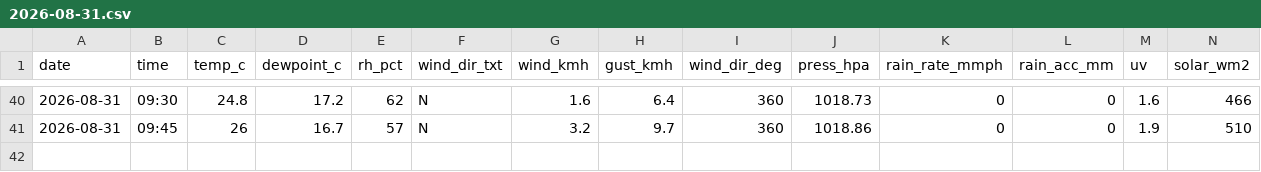
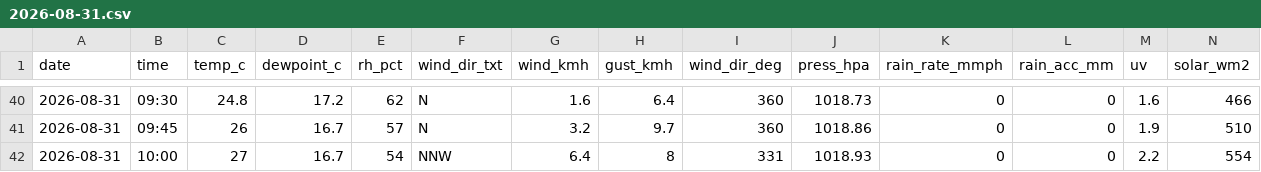
Before and after one commit to max-collinas1/climate-collinas1, a CSV file: data_raw/clean/auto/2026/2026-08-31.csv, drawn as a sheet; only a part is shown, gaps mark what is left out; rows hold the shown columns only; the diff names each change by its address in the sheet, - before the commit and + after, or states it on an @@ line.

```diff
--- a/data_raw/clean/auto/2026/2026-08-31.csv
+++ b/data_raw/clean/auto/2026/2026-08-31.csv
+row 42: 2026-08-31 | 10:00 | 27 | 16.7 | 54 | NNW | 6.4 | 8 | 331 | 1018.93 | 0 | 0 | 2.2 | 554
```
Also changed, not shown: 3 other files.
